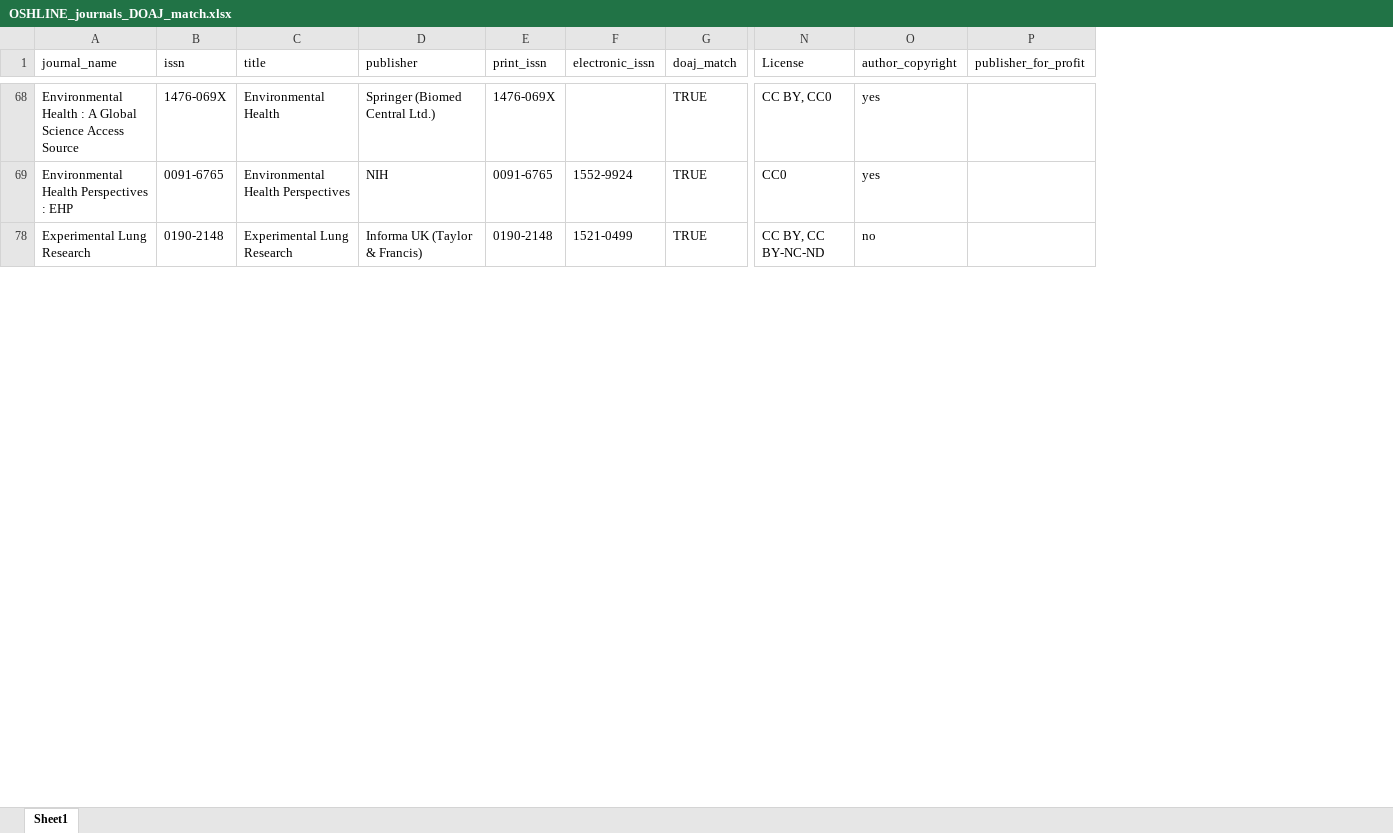
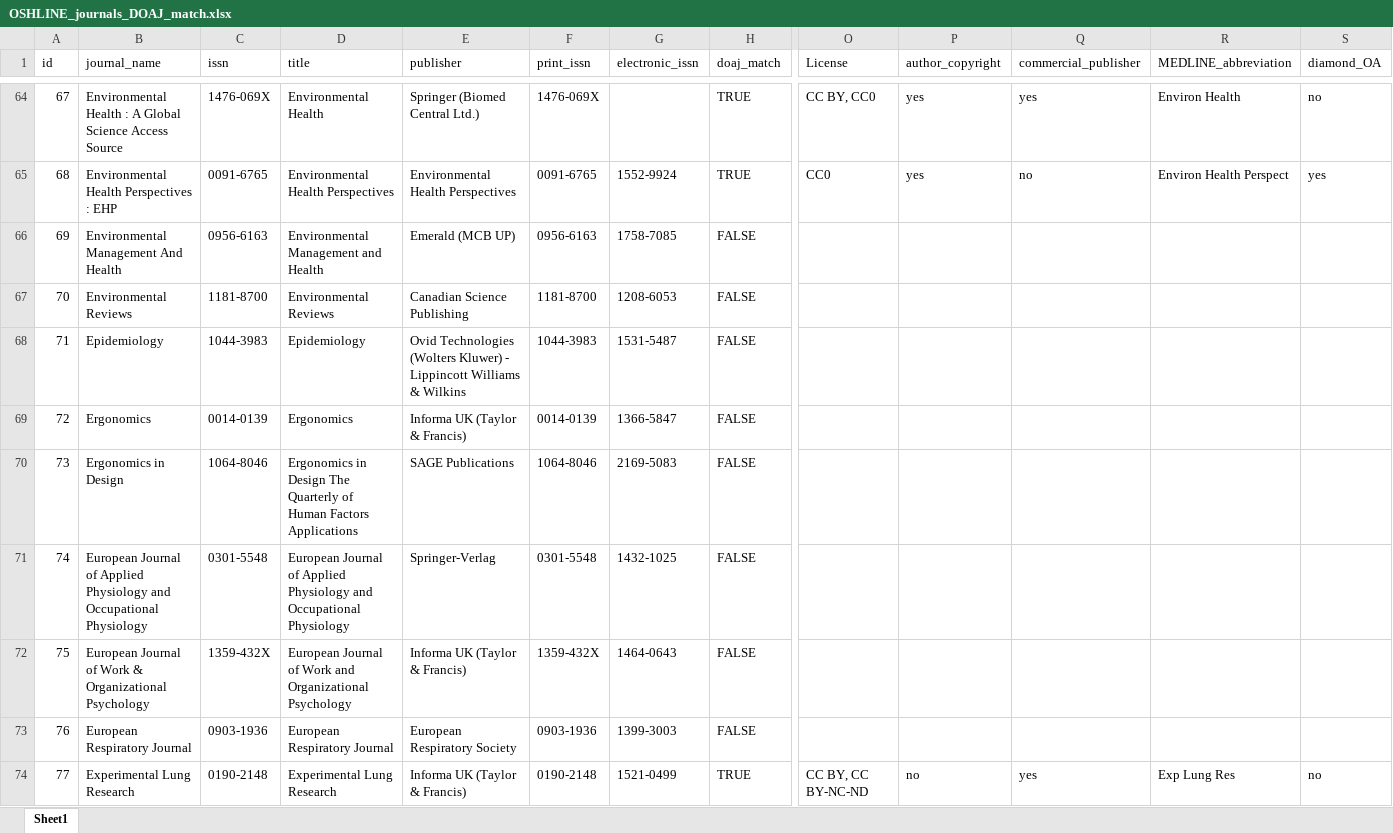
Before and after one commit to UtrechtUniversity/DOA-journal-occupational, an Excel workbook: data/processed/OSHLINE_journals_DOAJ_match.xlsx, sheet Sheet1, drawn as a sheet; only a part is shown, gaps mark what is left out; values as stored, in another font and other column widths than the file's, no cell formats; conditional formats and table styles not drawn; removed rows and columns are numbered as before the commit, all else as after; rows hold the shown columns only; the diff covers the shown part only; the diff names each change by its address in the sheet, - before the commit and + after, or states it on an @@ line.

```diff
--- a/data/processed/OSHLINE_journals_DOAJ_match.xlsx (sheet Sheet1)
+++ b/data/processed/OSHLINE_journals_DOAJ_match.xlsx (sheet Sheet1)
+column A (id), rows 64-65: 67 | 68; row 74: 77
-column P (publisher_for_profit), empty
+column Q (commercial_publisher), rows 64-65: yes | no; row 74: yes
+column R (MEDLINE_abbreviation), rows 64-65: Environ Health | Environ Health Perspect; row 74: Exp Lung Res
+column S (diamond_OA), rows 64-65: no | yes; row 74: no
-E65 (publisher): NIH
+E65 (publisher): Environmental Health Perspectives
+row 66: 69 | Environmental Management And Health | 0956-6163 | Environmental Management and Health | Emerald (MCB UP) | 0956-6163 | 1758-7085 | FALSE
+row 67: 70 | Environmental Reviews | 1181-8700 | Environmental Reviews | Canadian Science Publishing | 1181-8700 | 1208-6053 | FALSE
+row 68: 71 | Epidemiology | 1044-3983 | Epidemiology | Ovid Technologies (Wolters Kluwer) - Lippincott Williams & Wilkins | 1044-3983 | 1531-5487 | FALSE
+row 69: 72 | Ergonomics | 0014-0139 | Ergonomics | Informa UK (Taylor & Francis) | 0014-0139 | 1366-5847 | FALSE
+row 70: 73 | Ergonomics in Design | 1064-8046 | Ergonomics in Design The Quarterly of Human Factors Applications | SAGE Publications | 1064-8046 | 2169-5083 | FALSE
+row 71: 74 | European Journal of Applied Physiology and Occupational Physiology | 0301-5548 | European Journal of Applied Physiology and Occupational Physiology | Springer-Verlag | 0301-5548 | 1432-1025 | FALSE
+row 72: 75 | European Journal of Work & Organizational Psychology | 1359-432X | European Journal of Work and Organizational Psychology | Informa UK (Taylor & Francis) | 1359-432X | 1464-0643 | FALSE
+row 73: 76 | European Respiratory Journal | 0903-1936 | European Respiratory Journal | European Respiratory Society | 0903-1936 | 1399-3003 | FALSE
```
Also changed, not shown: 181 added rows, 1 removed row and 1 edited cell elsewhere in this sheet, cell formats, hidden cells, data/temp/OSHLINE_journals.xlsx, data/temp/OSHLINE_journals_DOAJ_match.xlsx, 18 other files.
